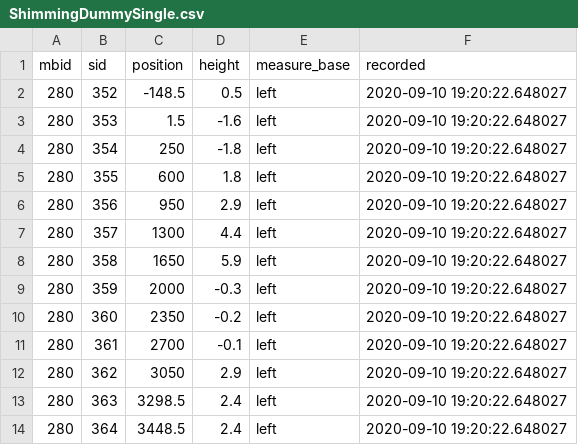
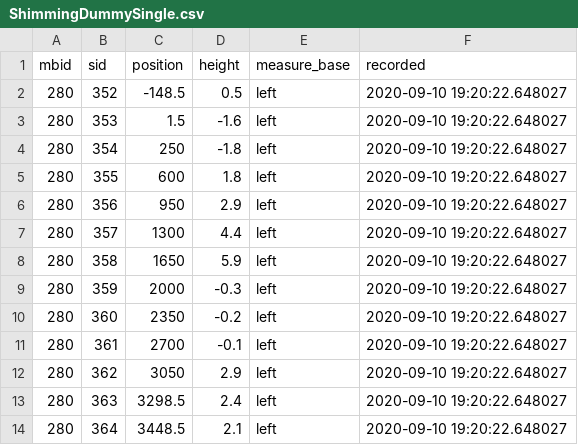
Before and after one commit to CaptLeberkaes/test, a CSV file: ShimmingDummySingle.csv, drawn as a sheet.

Commit message:
Update ShimmingDummySingle.csv

```diff
--- a/ShimmingDummySingle.csv
+++ b/ShimmingDummySingle.csv
@@ -13,2 +13,2 @@ mbid,sid,position,height,measure_base,recorded
 280,363,3298.5,2.4,"left","2020-09-10 19:20:22.648027"
-280,364,3448.5,2.4,"left","2020-09-10 19:20:22.648027"
+280,364,3448.5,2.1,"left","2020-09-10 19:20:22.648027"
```
